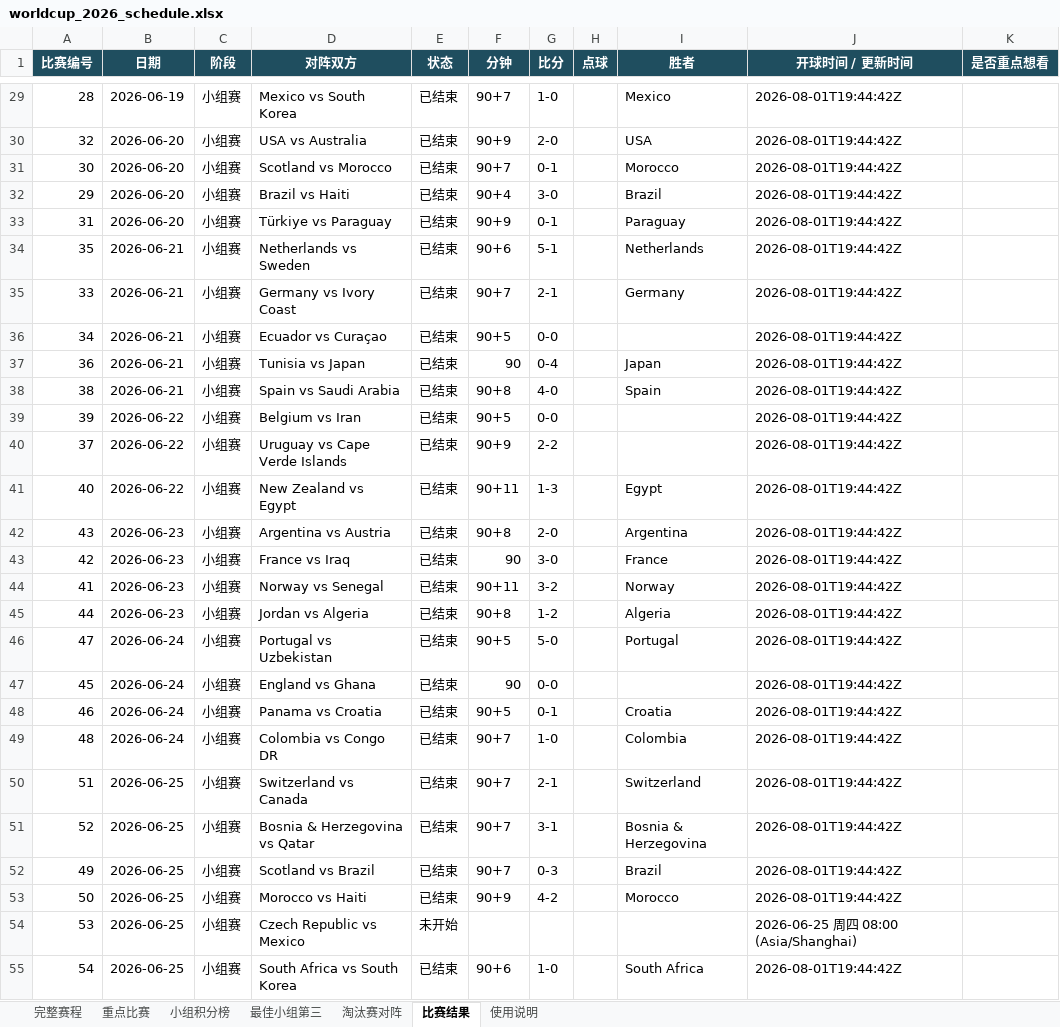
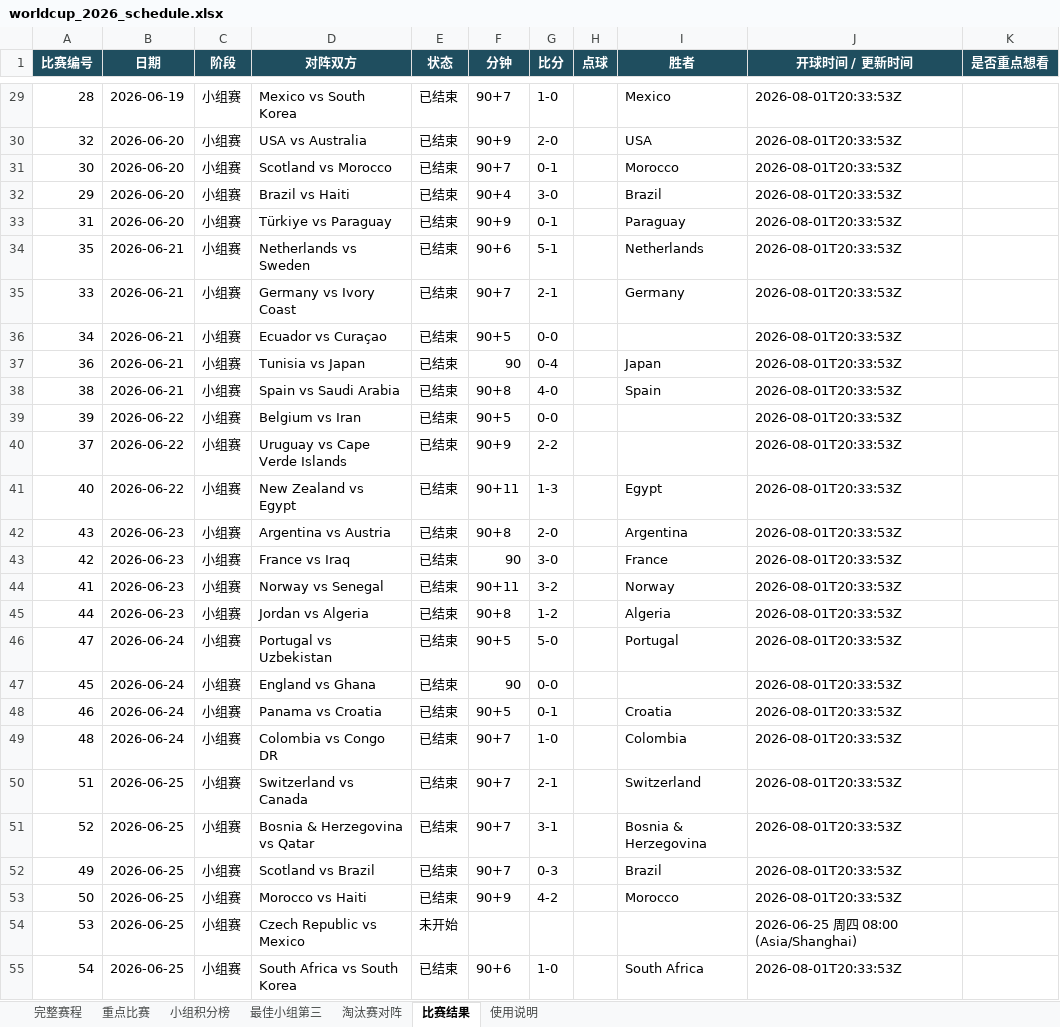
Before and after one commit to zhaojinwen2023-oss/World-Cup-2026, an Excel workbook: worldcup-schedule/output/worldcup_2026_schedule.xlsx, sheet 比赛结果, drawn as a sheet; only a part is shown, gaps mark what is left out; values as stored, in another font and other column widths than the file's, no borders; table styles not drawn; the diff covers the shown part only; the diff names each change by its address in the sheet, - before the commit and + after, or states it on an @@ line.

```diff
--- a/worldcup-schedule/output/worldcup_2026_schedule.xlsx (sheet 比赛结果)
+++ b/worldcup-schedule/output/worldcup_2026_schedule.xlsx (sheet 比赛结果)
-J29:J53 (开球时间 / 更新时间): 2026-08-01T19:44:42Z
+J29:J53 (开球时间 / 更新时间): 2026-08-01T20:33:53Z
-J55 (开球时间 / 更新时间): 2026-08-01T19:44:42Z
+J55 (开球时间 / 更新时间): 2026-08-01T20:33:53Z
```
Also changed, not shown: 74 edited cells elsewhere in this sheet, sheet 完整赛程, sheet 使用说明, 6 other files.
